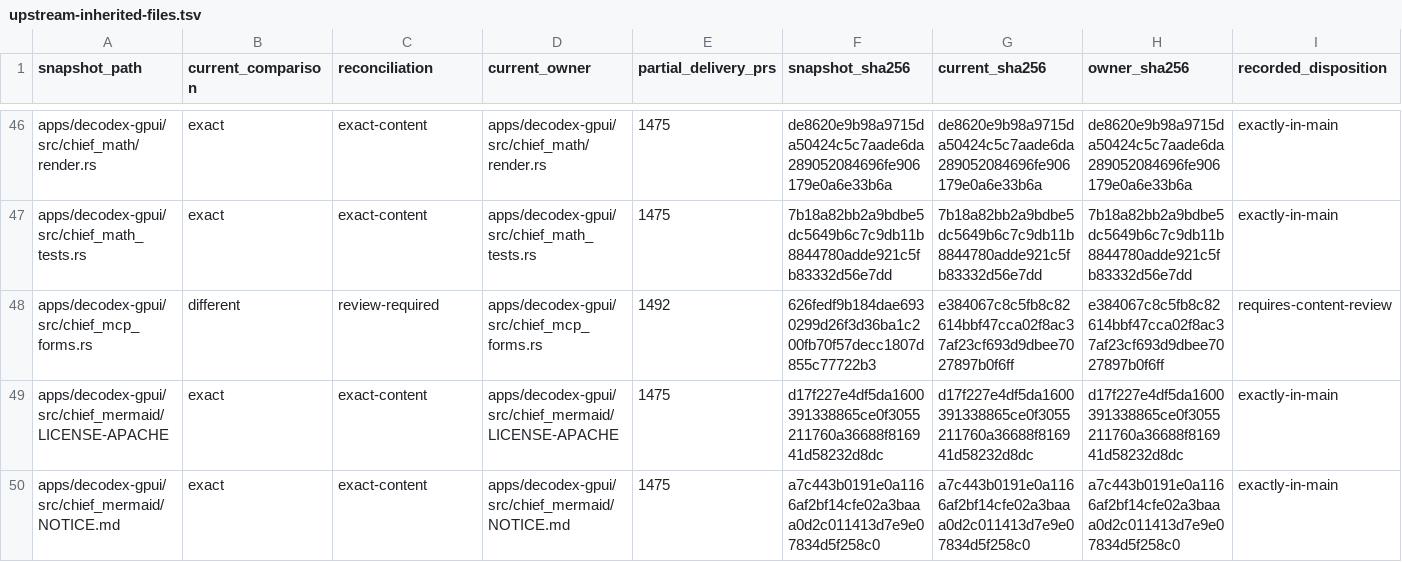
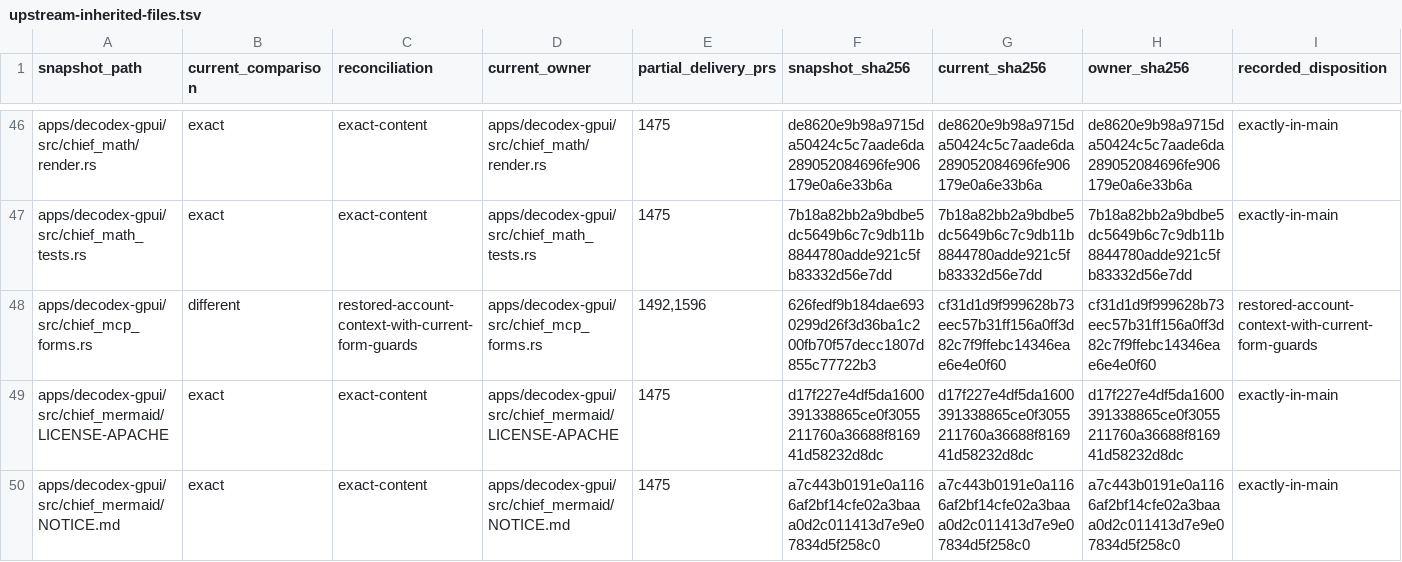
Before and after one commit to acg-box/decodex, a TSV file: work/upstream-inherited-files.tsv, drawn as a sheet; only a part is shown, gaps mark what is left out.

Commit message:
Restore account context before Apps approvals

```diff
--- a/work/upstream-inherited-files.tsv
+++ b/work/upstream-inherited-files.tsv
@@ -47,3 +47,3 @@ apps/decodex-gpui/src/chief_math/render.rs	exact	exact-content	apps/decodex-gpui
 apps/decodex-gpui/src/chief_math_tests.rs	exact	exact-content	apps/decodex-gpui/src/chief_math_tests.rs	1475	7b18a82bb2a9bdbe5dc5649b6c7c9db11b8844780adde921c5fb83332d56e7dd	7b18a82bb2a9bdbe5dc5649b6c7c9db11b8844780adde921c5fb83332d56e7dd	7b18a82bb2a9bdbe5dc5649b6c7c9db11b8844780adde921c5fb83332d56e7dd	exactly-in-main
-apps/decodex-gpui/src/chief_mcp_forms.rs	different	review-required	apps/decodex-gpui/src/chief_mcp_forms.rs	1492	626fedf9b184dae6930299d26f3d36ba1c200fb70f57decc1807d855c77722b3	e384067c8c5fb8c82614bbf47cca02f8ac37af23cf693d9dbee7027897b0f6ff	e384067c8c5fb8c82614bbf47cca02f8ac37af23cf693d9dbee7027897b0f6ff	requires-content-review
+apps/decodex-gpui/src/chief_mcp_forms.rs	different	restored-account-context-with-current-form-guards	apps/decodex-gpui/src/chief_mcp_forms.rs	1492,1596	626fedf9b184dae6930299d26f3d36ba1c200fb70f57decc1807d855c77722b3	cf31d1d9f999628b73eec57b31ff156a0ff3d82c7f9ffebc14346eae6e4e0f60	cf31d1d9f999628b73eec57b31ff156a0ff3d82c7f9ffebc14346eae6e4e0f60	restored-account-context-with-current-form-guards
 apps/decodex-gpui/src/chief_mermaid/LICENSE-APACHE	exact	exact-content	apps/decodex-gpui/src/chief_mermaid/LICENSE-APACHE	1475	d17f227e4df5da1600391338865ce0f3055211760a36688f816941d58232d8dc	d17f227e4df5da1600391338865ce0f3055211760a36688f816941d58232d8dc	d17f227e4df5da1600391338865ce0f3055211760a36688f816941d58232d8dc	exactly-in-main
```
Also changed, not shown: 2 other files.
